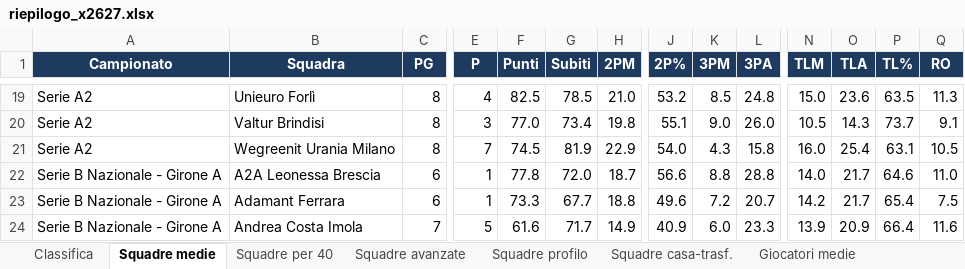
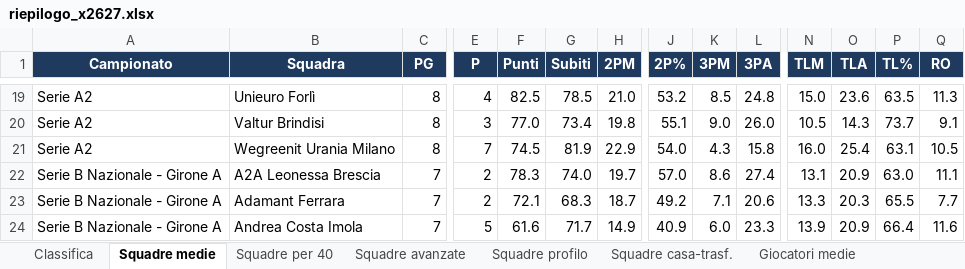
Before and after one commit to pierfrancescooliva12-png/basketball-stats, an Excel workbook: reports/riepilogo_x2627.xlsx, sheet Squadre medie, drawn as a sheet; only a part is shown, gaps mark what is left out; values as stored, in another font and other column widths than the file's, no borders; the diff covers the shown part only; the diff names each change by its address in the sheet, - before the commit and + after, or states it on an @@ line.

```diff
--- a/reports/riepilogo_x2627.xlsx (sheet Squadre medie)
+++ b/reports/riepilogo_x2627.xlsx (sheet Squadre medie)
-C22:C23 (PG): 6
+C22:C23 (PG): 7
-E22:E23 (P): 1
+E22:E23 (P): 2
-F22 (Punti): 77.8
+F22 (Punti): 78.3
-G22 (Subiti): 72.0
+G22 (Subiti): 74.0
-H22 (2PM): 18.7
+H22 (2PM): 19.7
-J22 (2P%): 56.6
+J22 (2P%): 57.0
-K22 (3PM): 8.8
+K22 (3PM): 8.6
-L22 (3PA): 28.8
+L22 (3PA): 27.4
-N22 (TLM): 14.0
+N22 (TLM): 13.1
-O22 (TLA): 21.7
+O22 (TLA): 20.9
-P22 (TL%): 64.6
+P22 (TL%): 63.0
-Q22 (RO): 11.0
+Q22 (RO): 11.1
-F23 (Punti): 73.3
+F23 (Punti): 72.1
-G23 (Subiti): 67.7
+G23 (Subiti): 68.3
-H23 (2PM): 18.8
+H23 (2PM): 18.7
-J23 (2P%): 49.6
+J23 (2P%): 49.2
-K23 (3PM): 7.2
+K23 (3PM): 7.1
-L23 (3PA): 20.7
+L23 (3PA): 20.6
-N23 (TLM): 14.2
+N23 (TLM): 13.3
-O23 (TLA): 21.7
+O23 (TLA): 20.3
-P23 (TL%): 65.4
+P23 (TL%): 65.5
-Q23 (RO): 7.5
+Q23 (RO): 7.7
```
Also changed, not shown: 732 edited cells elsewhere in this sheet, sheet Giocatori medie, sheet Giocatori totali, sheet Giocatori trend 5, sheet Giocatori ruolo, sheet Giocatori per 40, sheet Giocatori avanzate, 10 more sheets, 20 other files.
